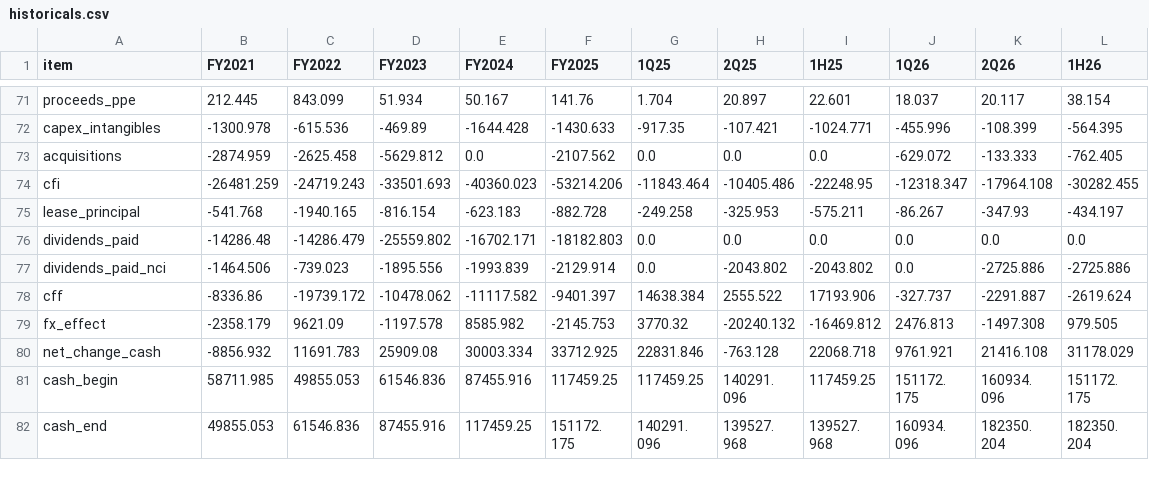
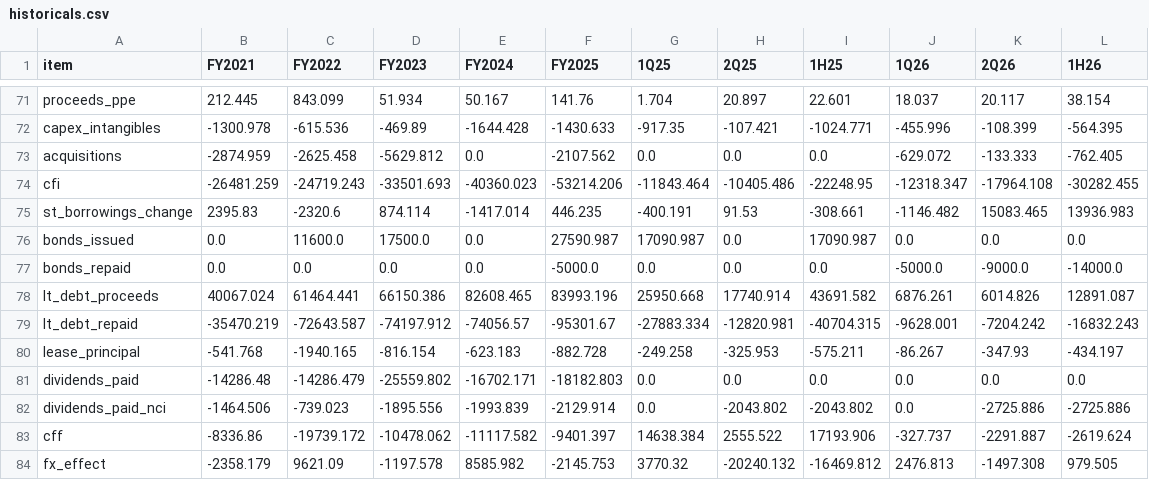
Before and after one commit to Anou-shka/delta-volts, a CSV file: data/processed/historicals.csv, drawn as a sheet; only a part is shown, gaps mark what is left out; the shorter side is filled out with more unchanged rows.

```diff
--- a/data/processed/historicals.csv
+++ b/data/processed/historicals.csv
@@ -74,2 +74,7 @@ acquisitions,-2874.959,-2625.458,-5629.812,0.0,-2107.562,0.0,0.0,0.0,-629.072,-1
 cfi,-26481.259,-24719.243,-33501.693,-40360.023,-53214.206,-11843.464,-10405.486,-22248.95,-12318.347,-17964.108,-30282.455
+st_borrowings_change,2395.83,-2320.6,874.114,-1417.014,446.235,-400.191,91.53,-308.661,-1146.482,15083.465,13936.983
+bonds_issued,0.0,11600.0,17500.0,0.0,27590.987,17090.987,0.0,17090.987,0.0,0.0,0.0
+bonds_repaid,0.0,0.0,0.0,0.0,-5000.0,0.0,0.0,0.0,-5000.0,-9000.0,-14000.0
+lt_debt_proceeds,40067.024,61464.441,66150.386,82608.465,83993.196,25950.668,17740.914,43691.582,6876.261,6014.826,12891.087
+lt_debt_repaid,-35470.219,-72643.587,-74197.912,-74056.57,-95301.67,-27883.334,-12820.981,-40704.315,-9628.001,-7204.242,-16832.243
 lease_principal,-541.768,-1940.165,-816.154,-623.183,-882.728,-249.258,-325.953,-575.211,-86.267,-347.93,-434.197
```
Also changed, not shown: 14 other files.
